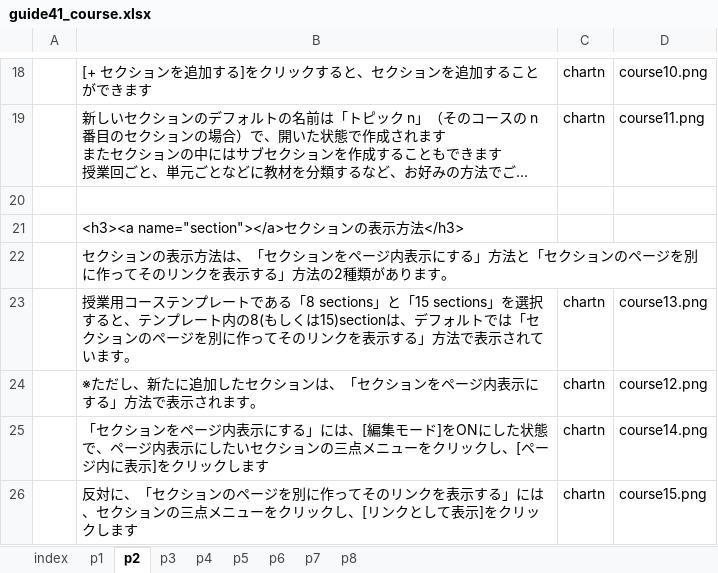
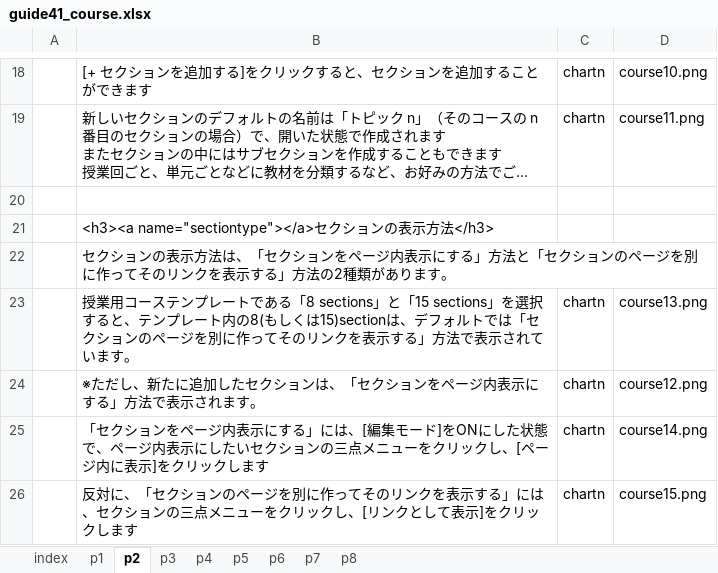
Before and after one commit to imc-lms-adm/support-vle-man, an Excel workbook: guide41_course.xlsx, sheet p2, drawn as a sheet; only a part is shown, gaps mark what is left out; long unchanged cells end in …; values as stored, in another font and other column widths than the file's, no borders; the diff names each change by its address in the sheet, - before the commit and + after, or states it on an @@ line.

Commit message:
Add files via upload

```diff
--- a/guide41_course.xlsx (sheet p2)
+++ b/guide41_course.xlsx (sheet p2)
-B21: <h3><a name="section"></a>セクションの表示方法</h3>
+B21: <h3><a name="sectiontype"></a>セクションの表示方法</h3>
```
